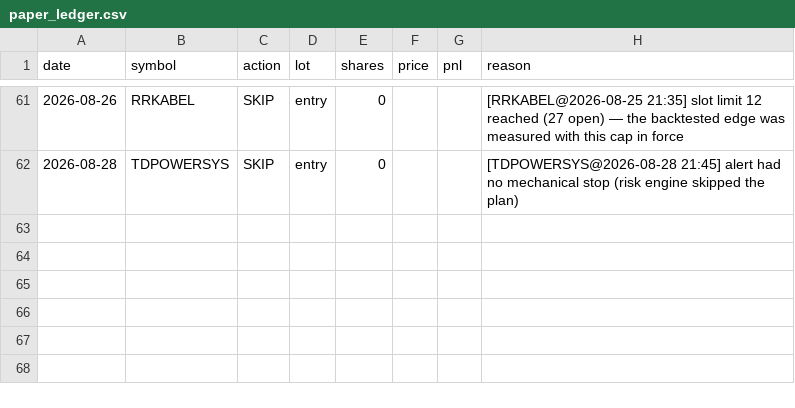
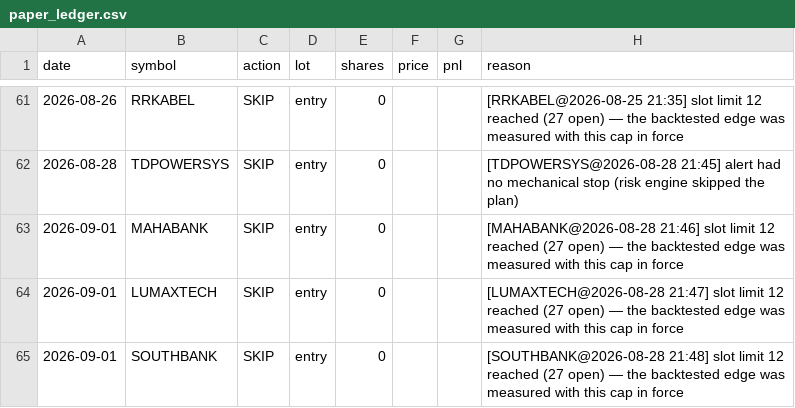
Before and after one commit to kartikeyaav/Golden-Stock, a CSV file: multibagger_screener/multibagger_screener/journal/paper_ledger.csv, drawn as a sheet; only a part is shown, gaps mark what is left out; the diff names each change by its address in the sheet, - before the commit and + after, or states it on an @@ line.

```diff
--- a/multibagger_screener/multibagger_screener/journal/paper_ledger.csv
+++ b/multibagger_screener/multibagger_screener/journal/paper_ledger.csv
+row 63: 2026-09-01 | MAHABANK | SKIP | entry | 0 |  |  | [MAHABANK@2026-08-28 21:46] slot limit 12 reached (27 open) — the backtested edge was measured with this cap in force
+row 64: 2026-09-01 | LUMAXTECH | SKIP | entry | 0 |  |  | [LUMAXTECH@2026-08-28 21:47] slot limit 12 reached (27 open) — the backtested edge was measured with this cap in force
+row 65: 2026-09-01 | SOUTHBANK | SKIP | entry | 0 |  |  | [SOUTHBANK@2026-08-28 21:48] slot limit 12 reached (27 open) — the backtested edge was measured with this cap in force
```
Also changed, not shown: multibagger_screener/multibagger_screener/journal/entry_signals.csv, multibagger_screener/multibagger_screener/journal/journal_outcomes.csv, 16 other files.
